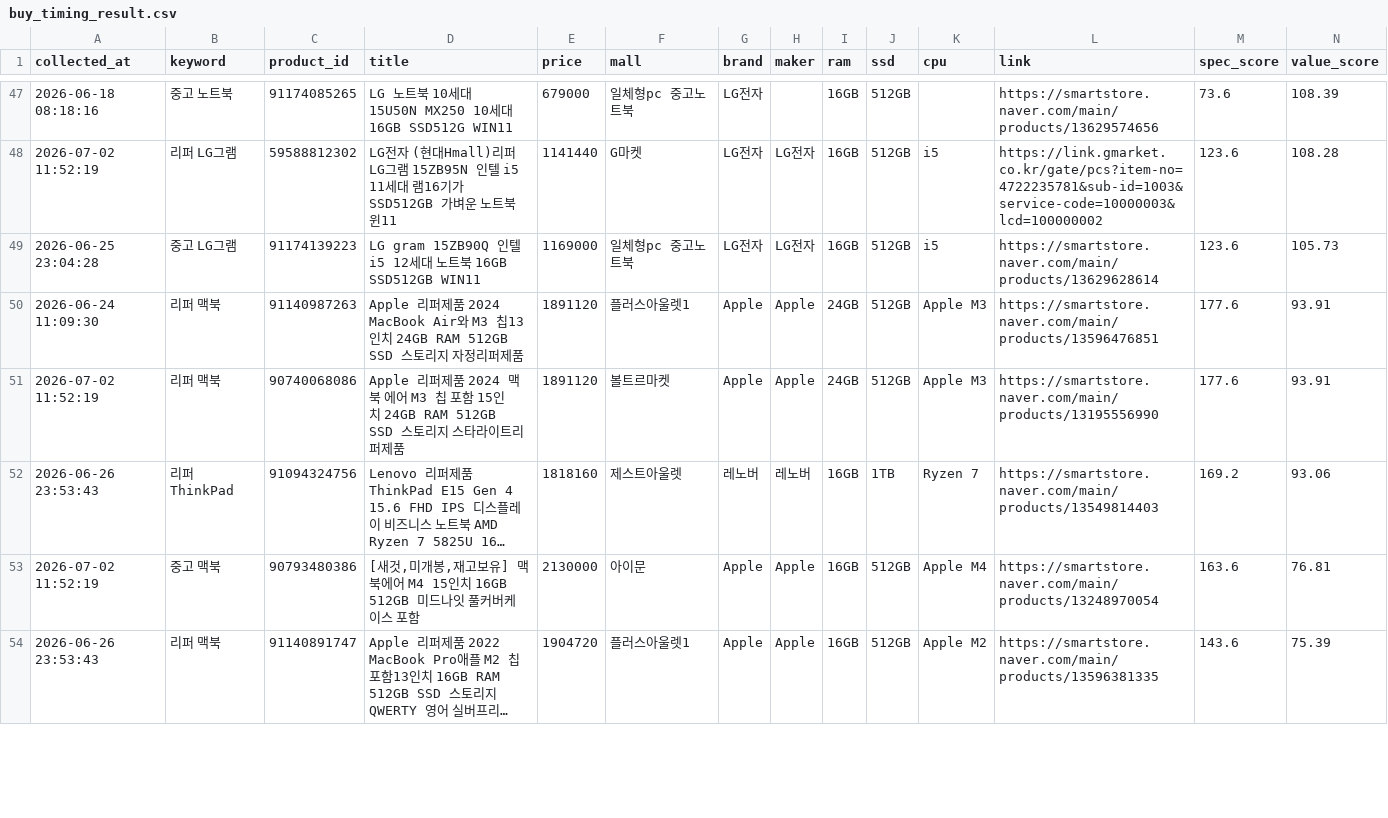
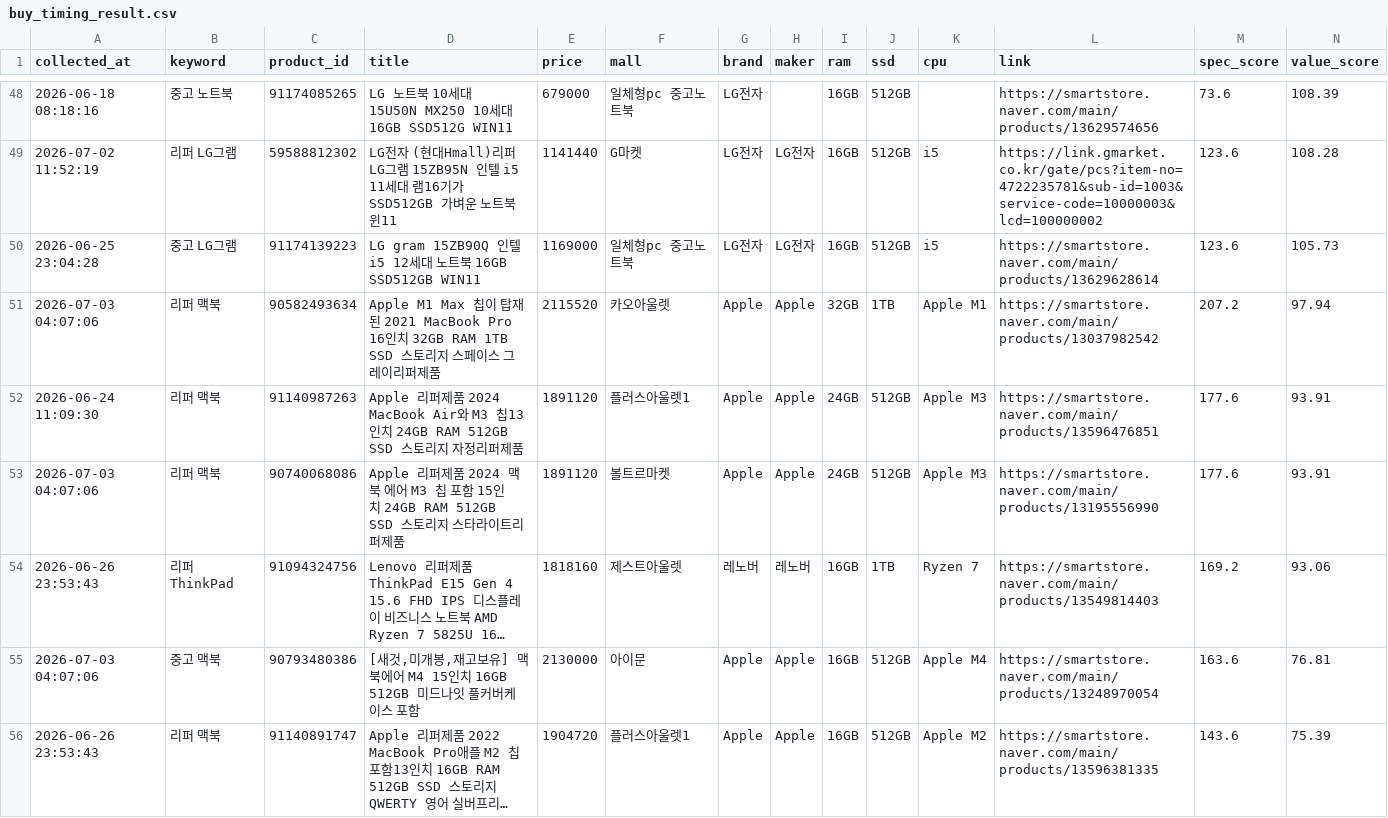
Before and after one commit to yunhappa/refurb-laptop-tracker, a CSV file: buy_timing_result.csv, drawn as a sheet; only a part is shown, gaps mark what is left out; long unchanged cells end in …; addresses are those after the commit; rows hold the shown columns only; the diff covers the shown part only; the diff names each change by its address in the sheet, - before the commit and + after, or states it on an @@ line.

```diff
--- a/buy_timing_result.csv
+++ b/buy_timing_result.csv
+row 51: 2026-07-03 04:07:06 | 리퍼 맥북 | 90582493634 | Apple M1 Max 칩이 탑재된 2021 MacBook Pro 16인치 32GB RAM 1TB SSD 스토리지 스페이스 그레이리퍼제품 | 2115520 | 카오아울렛 | Apple | Apple | 32GB | 1TB | Apple M1 | https://smartstore.naver.com/main/products/13037982542 | 207.2 | 97.94
-A53 (collected_at): 2026-07-02 11:52:19
+A53 (collected_at): 2026-07-03 04:07:06
-A55 (collected_at): 2026-07-02 11:52:19
+A55 (collected_at): 2026-07-03 04:07:06
```
Also changed, not shown: 4 added rows, 1 removed row and 24 edited cells elsewhere in this file, best_by_model.csv, candidate_products.csv, 3 other files.
